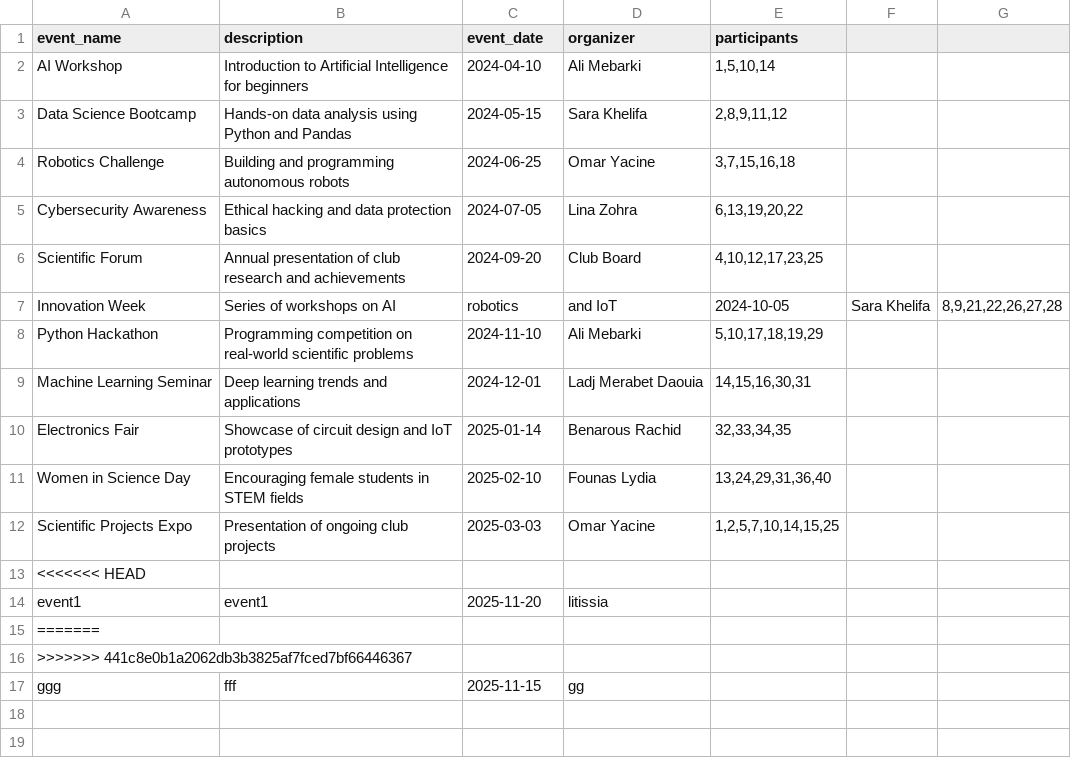
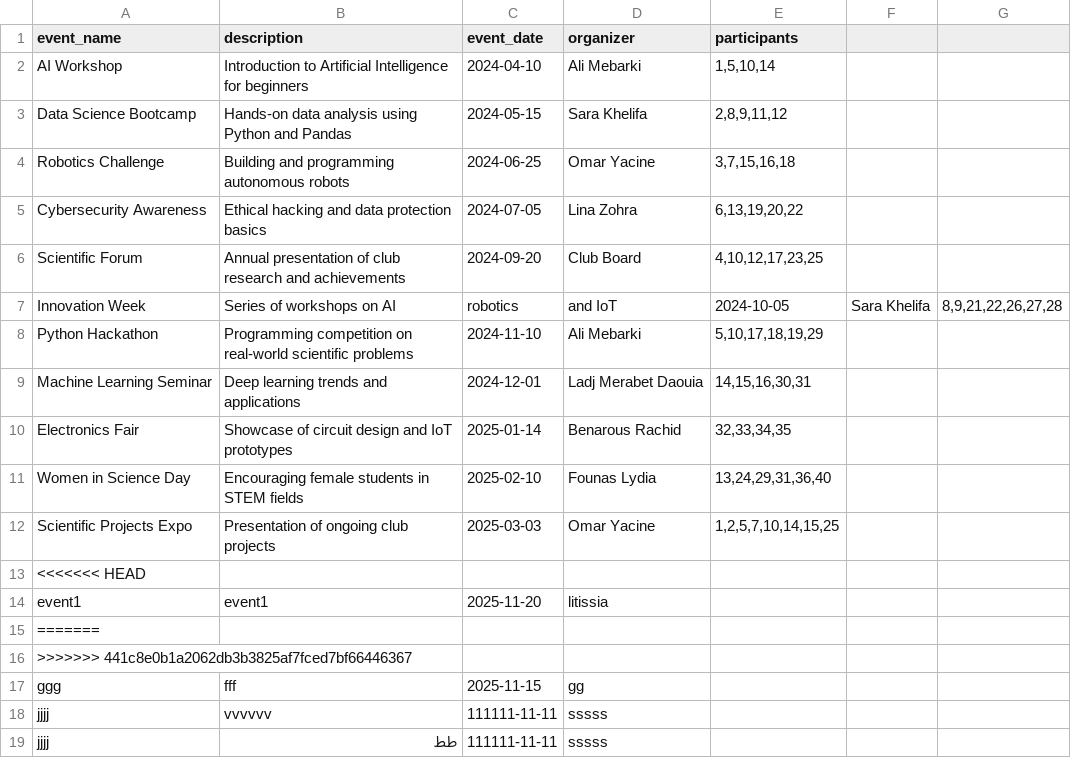
Before and after one commit to zem-litissia/MTIHomeWork, a CSV file: data/events.csv, drawn as a sheet; the diff names each change by its address in the sheet, - before the commit and + after, or states it on an @@ line.

```diff
--- a/data/events.csv
+++ b/data/events.csv
+row 18: jjjj | vvvvvv | 111111-11-11 | sssss
+row 19: jjjj | طط | 111111-11-11 | sssss
```
Also changed, not shown: data/members.csv, data/subscriptions.csv, 8 other files.
